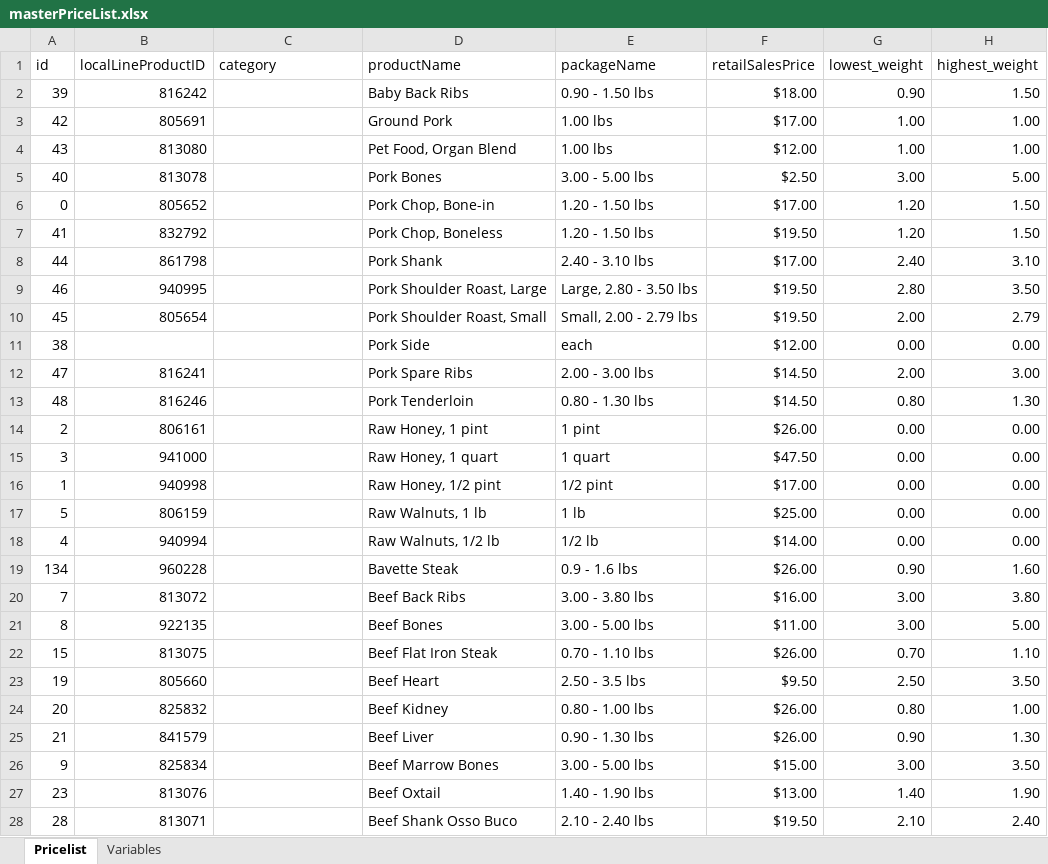
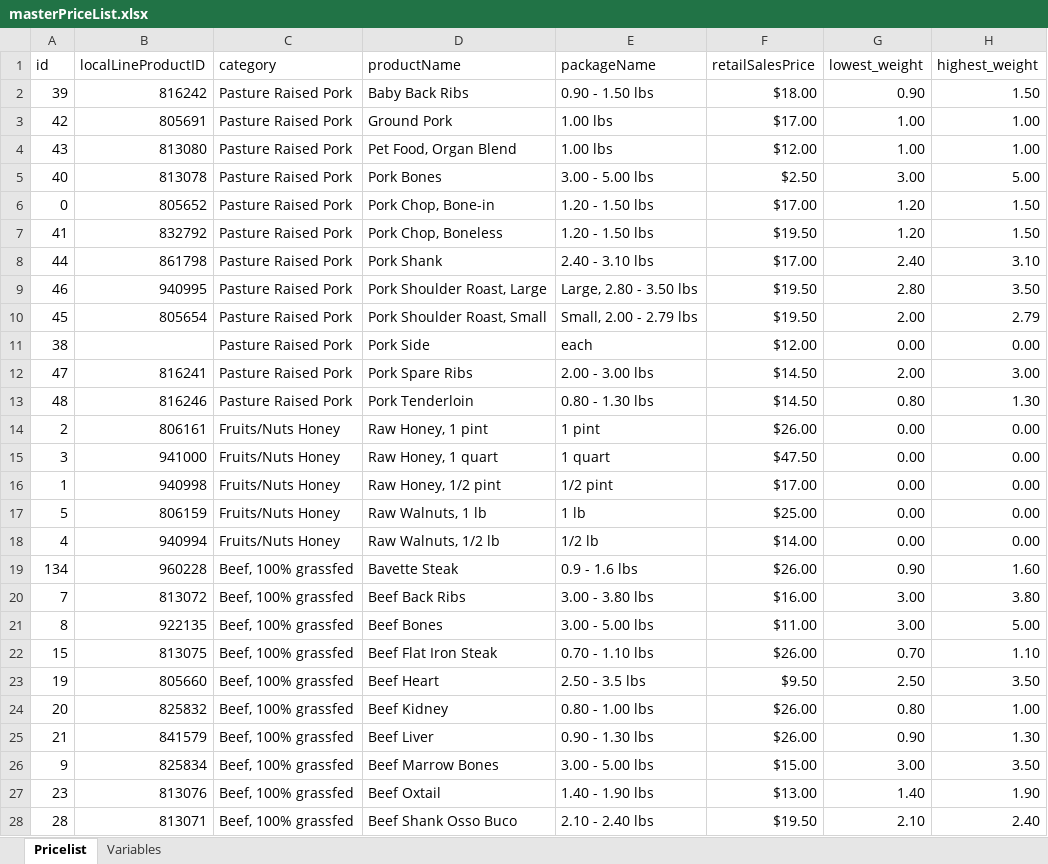
Before and after one commit to deckfamilyfarm/killdeer, an Excel workbook: docs/masterPriceList.xlsx, sheet Pricelist, drawn as a sheet; only a part is shown; values as stored, in another font and other column widths than the file's, no borders; the diff covers the shown part only; the diff names each change by its address in the sheet, - before the commit and + after, or states it on an @@ line.

Commit message:
return category name with sql selection of product attributes as category.  this fixes category not getting displayed in pricelist output

```diff
--- a/docs/masterPriceList.xlsx (sheet Pricelist)
+++ b/docs/masterPriceList.xlsx (sheet Pricelist)
-C2:C13 (category): (empty)
+C2:C13 (category): Pasture Raised Pork
-C14:C18 (category): (empty)
+C14:C18 (category): Fruits/Nuts Honey
-C19:C28 (category): (empty)
+C19:C28 (category): Beef, 100% grassfed
```
Also changed, not shown: 130 edited cells elsewhere in this sheet, 1 other file.
